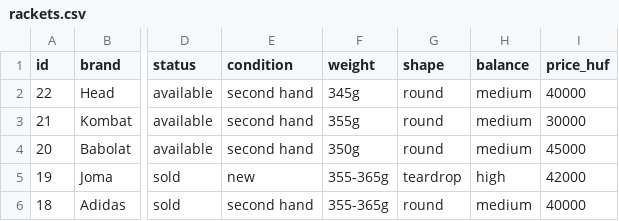
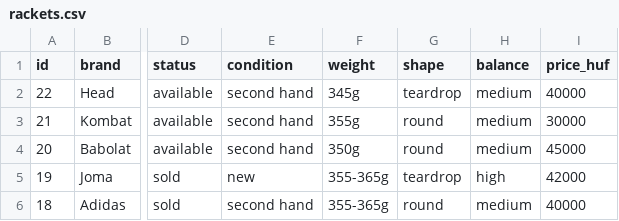
Before and after one commit to padel666/padel666.github.io, a CSV file: rackets.csv, drawn as a sheet; only a part is shown, gaps mark what is left out; the diff names each change by its address in the sheet, - before the commit and + after, or states it on an @@ line.

Commit message:
Update rackets.csv

```diff
--- a/rackets.csv
+++ b/rackets.csv
-G2 (shape): round
+G2 (shape): teardrop
```
